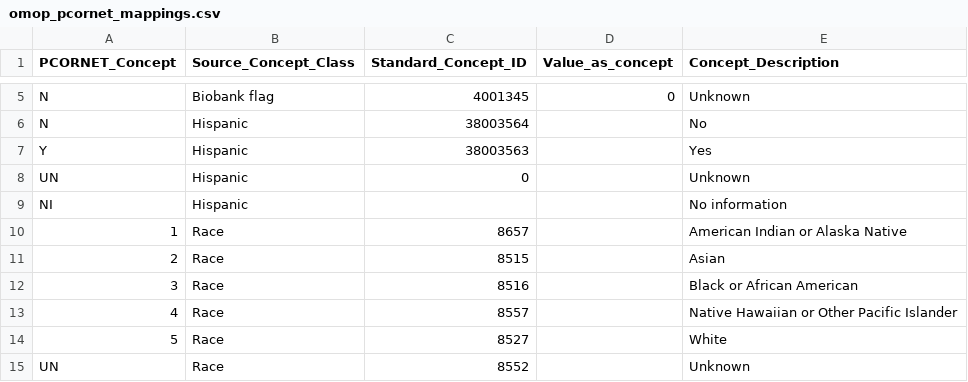
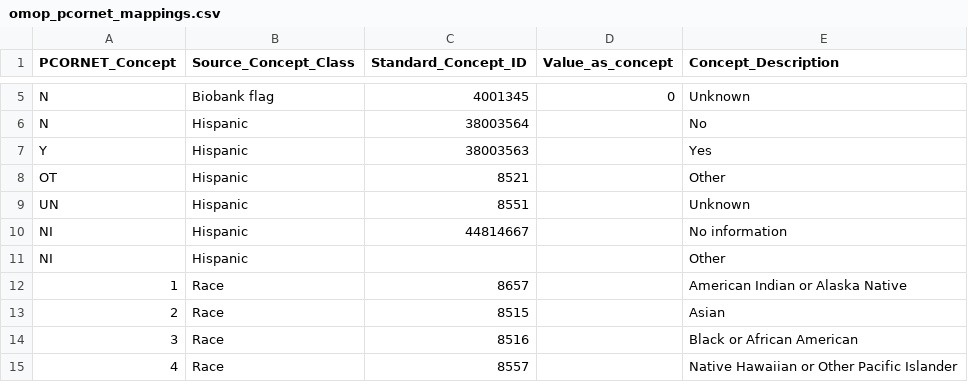
Before and after one commit to OHDSI/OMOPV4_PCORNetV1_ETL, a CSV file: omop_pcornet_mappings.csv, drawn as a sheet; only a part is shown, gaps mark what is left out; the shorter side is filled out with more unchanged rows.

```diff
--- a/omop_pcornet_mappings.csv
+++ b/omop_pcornet_mappings.csv
@@ -7,4 +7,6 @@ N,Hispanic,38003564,,No
 Y,Hispanic,38003563,,Yes
-UN,Hispanic,0,,Unknown
-NI,Hispanic,,,No information
+OT,Hispanic,8521,,Other
+UN,Hispanic,8551,,Unknown
+NI,Hispanic,44814667,,No information
+NI,Hispanic,,,Other
 1,Race,8657,,American Indian or Alaska Native
```
Also changed, not shown: 1 other file.
